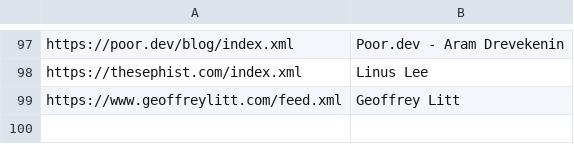
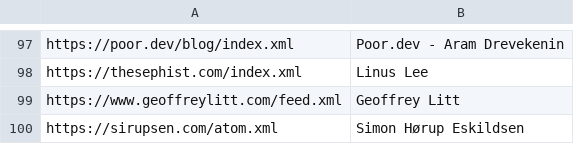
Before and after one commit to mitchpaulus/dotfiles, a TSV file: rss.tsv, drawn as a sheet; only a part is shown, gaps mark what is left out; the diff names each change by its address in the sheet, - before the commit and + after, or states it on an @@ line.

Commit message:
Update RSS

```diff
--- a/rss.tsv
+++ b/rss.tsv
+row 100: https://sirupsen.com/atom.xml | Simon Hørup Eskildsen
```
